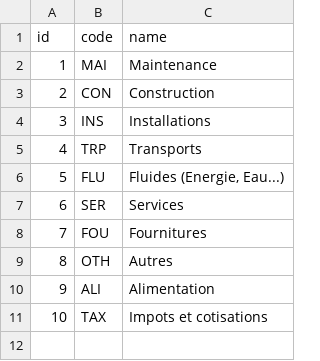
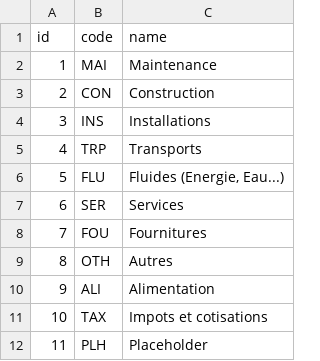
Before and after one commit to MyCityCO2/mycityco2-data-processing, a CSV file: mycityco2_data_process/data/fr/coa_categories.csv, drawn as a sheet.

Commit message:
feat(data): add new category "Placeholder" with id 11 to coa_categories.csv feat(data): add new condition with category_id 11 and rule_order 999 to coa_condition.csv

```diff
--- a/mycityco2_data_process/data/fr/coa_categories.csv
+++ b/mycityco2_data_process/data/fr/coa_categories.csv
@@ -11 +11,2 @@ id,code,name
 10,TAX,"Impots et cotisations"
+11,PLH,"Placeholder"
```
Also changed, not shown: mycityco2_data_process/data/fr/coa_condition.csv.
